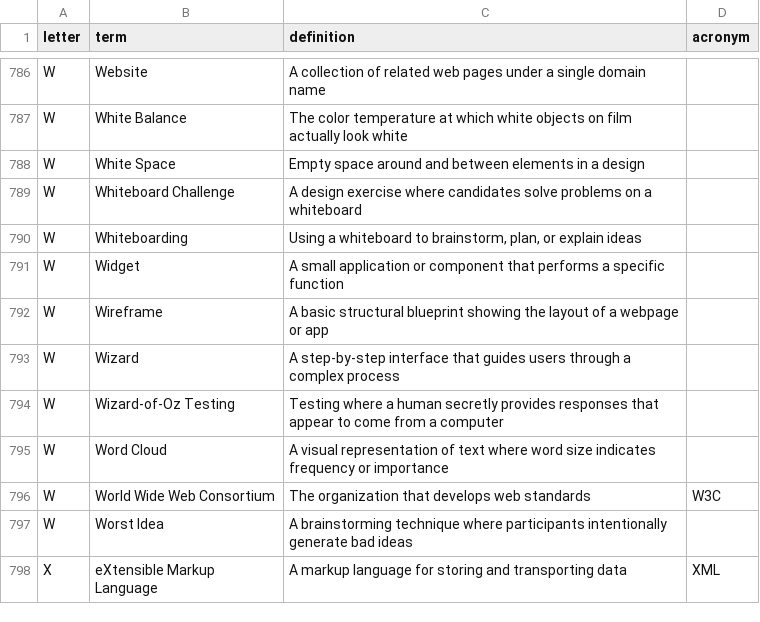
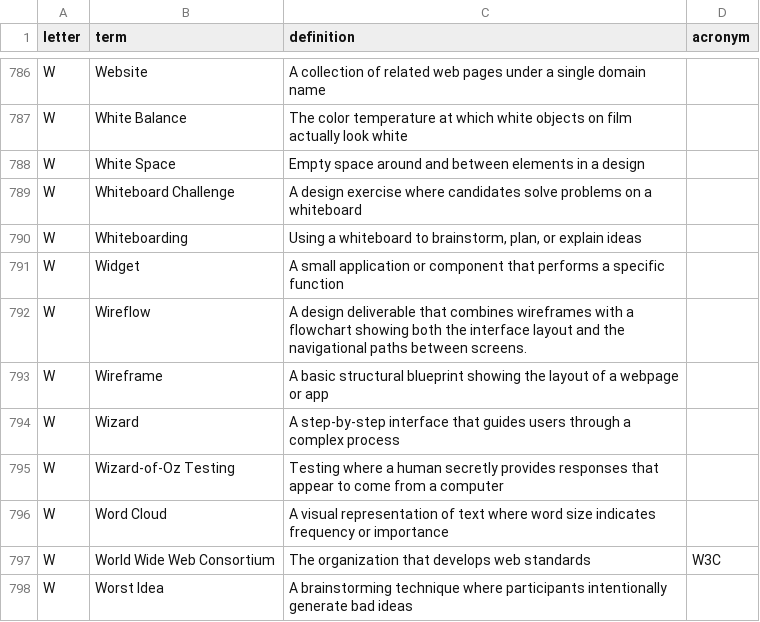
Before and after one commit to calee1/uxglossary, a CSV file: data/glossary.csv, drawn as a sheet; only a part is shown, gaps mark what is left out; the shorter side is filled out with more unchanged rows; the diff names each change by its address in the sheet, - before the commit and + after, or states it on an @@ line.

Commit message:
Update glossary: 2026-03-29T01:15:50.345Z

```diff
--- a/data/glossary.csv
+++ b/data/glossary.csv
+row 792: W | Wireflow | A design deliverable that combines wireframes with a flowchart showing both the interface layout and the navigational paths between screens.
```
